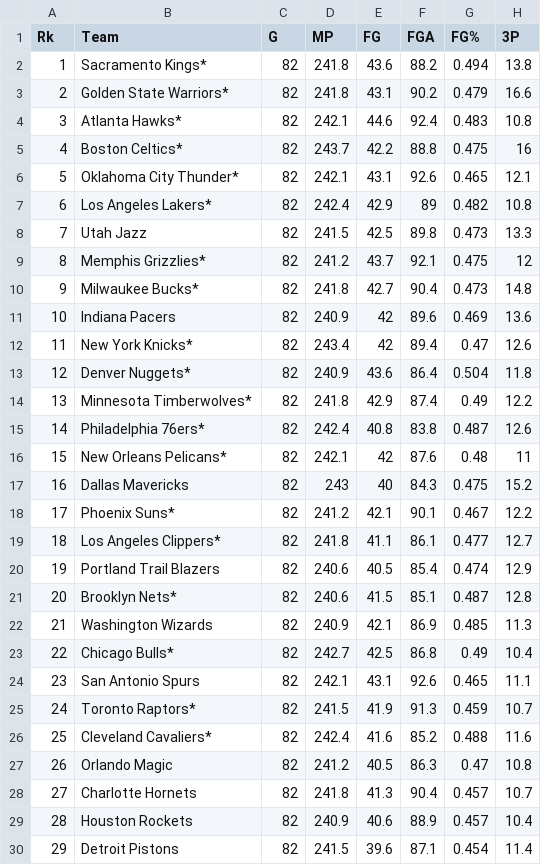
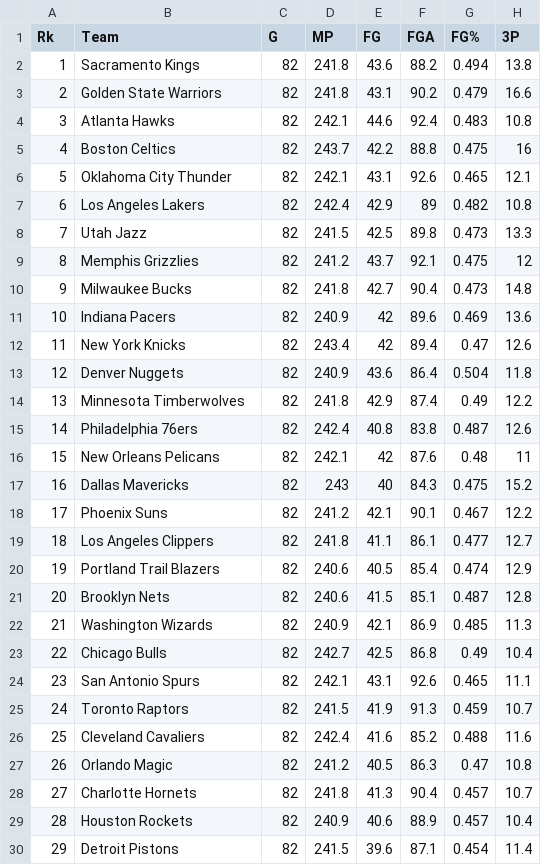
Before and after one commit to carolyzhang/am115-project-1, a CSV file: 2023_team_stats.csv, drawn as a sheet; only a part is shown; the diff covers the shown part only; the diff names each change by its address in the sheet, - before the commit and + after, or states it on an @@ line.

Commit message:
Add files via upload

```diff
--- a/2023_team_stats.csv
+++ b/2023_team_stats.csv
-B2 (Team): Sacramento Kings*
+B2 (Team): Sacramento Kings
-B3 (Team): Golden State Warriors*
+B3 (Team): Golden State Warriors
-B4 (Team): Atlanta Hawks*
+B4 (Team): Atlanta Hawks
-B5 (Team): Boston Celtics*
+B5 (Team): Boston Celtics
-B6 (Team): Oklahoma City Thunder*
+B6 (Team): Oklahoma City Thunder
-B7 (Team): Los Angeles Lakers*
+B7 (Team): Los Angeles Lakers
-B9 (Team): Memphis Grizzlies*
+B9 (Team): Memphis Grizzlies
-B10 (Team): Milwaukee Bucks*
+B10 (Team): Milwaukee Bucks
-B12 (Team): New York Knicks*
+B12 (Team): New York Knicks
-B13 (Team): Denver Nuggets*
+B13 (Team): Denver Nuggets
-B14 (Team): Minnesota Timberwolves*
+B14 (Team): Minnesota Timberwolves
-B15 (Team): Philadelphia 76ers*
+B15 (Team): Philadelphia 76ers
-B16 (Team): New Orleans Pelicans*
+B16 (Team): New Orleans Pelicans
-B18 (Team): Phoenix Suns*
+B18 (Team): Phoenix Suns
-B19 (Team): Los Angeles Clippers*
+B19 (Team): Los Angeles Clippers
-B21 (Team): Brooklyn Nets*
+B21 (Team): Brooklyn Nets
-B23 (Team): Chicago Bulls*
+B23 (Team): Chicago Bulls
-B25 (Team): Toronto Raptors*
+B25 (Team): Toronto Raptors
-B26 (Team): Cleveland Cavaliers*
+B26 (Team): Cleveland Cavaliers
```
Also changed, not shown: 1 edited cell elsewhere in this file.
